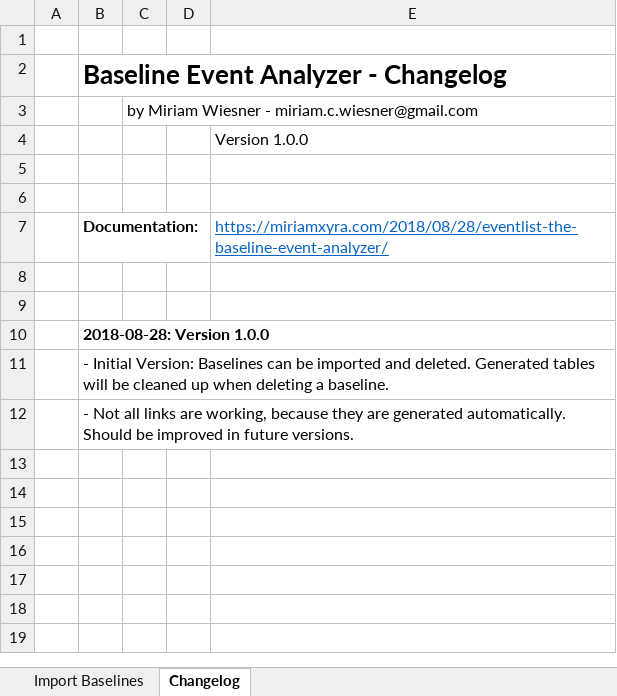
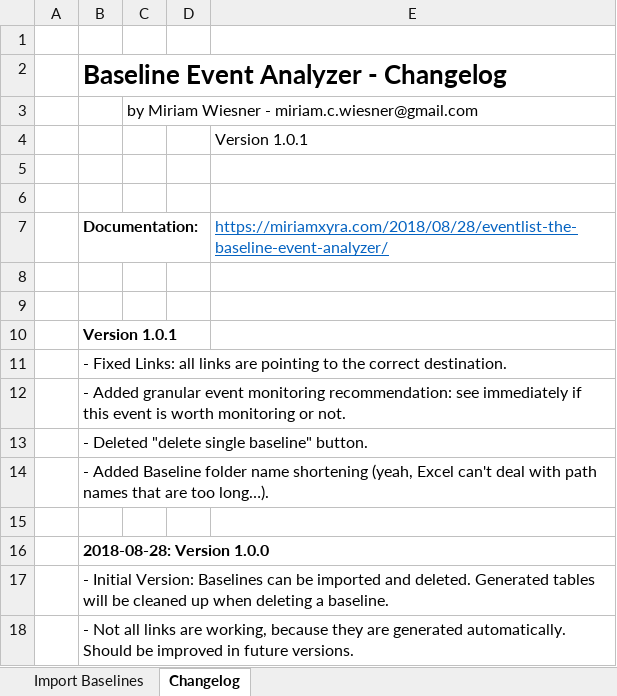
Before and after one commit to miriamxyra/Excel-EventList-OLD, an Excel workbook: EventList.xlsm, sheet Changelog, drawn as a sheet; values as stored, in another font and other column widths than the file's, no borders; the diff names each change by its address in the sheet, - before the commit and + after, or states it on an @@ line.

Commit message:
- Fixed Links: all links are pointing to the correct destination. - Added granular event monitoring recommendation: see immediately if this event is worth monitoring or not. - Deleted "delete single baseline" button. - Added Baseline folder name shortening (yeah, Excel can't deal with path names that are too long…).

```diff
--- a/EventList.xlsm (sheet Changelog)
+++ b/EventList.xlsm (sheet Changelog)
-E4: Version 1.0.0
+E4: Version 1.0.1
+row 9: (empty)
+row 10:  | Version 1.0.1
+row 11:  | - Fixed Links: all links are pointing to the correct destination.
+row 12:  | - Added granular event monitoring recommendation: see immediately if this event is worth monitoring or not.
+row 13:  | - Deleted "delete single baseline" button.
+row 14:  | - Added Baseline folder name shortening (yeah, Excel can't deal with path names that are too long…).
```
Also changed, not shown: charts or pictures.
